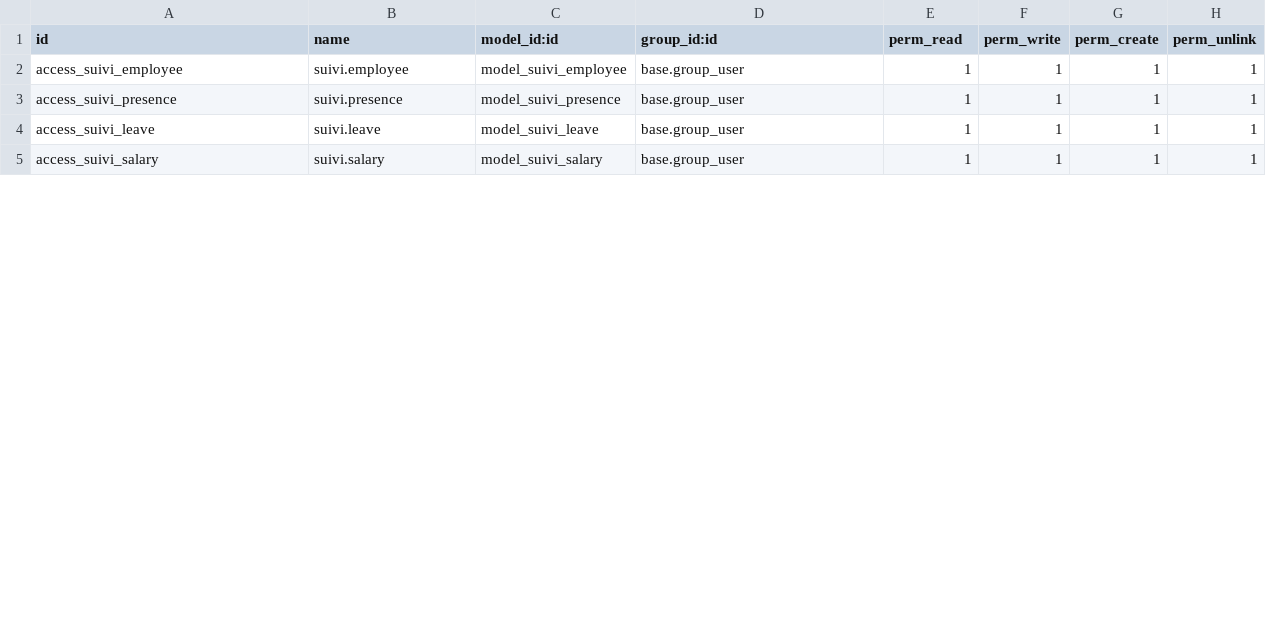
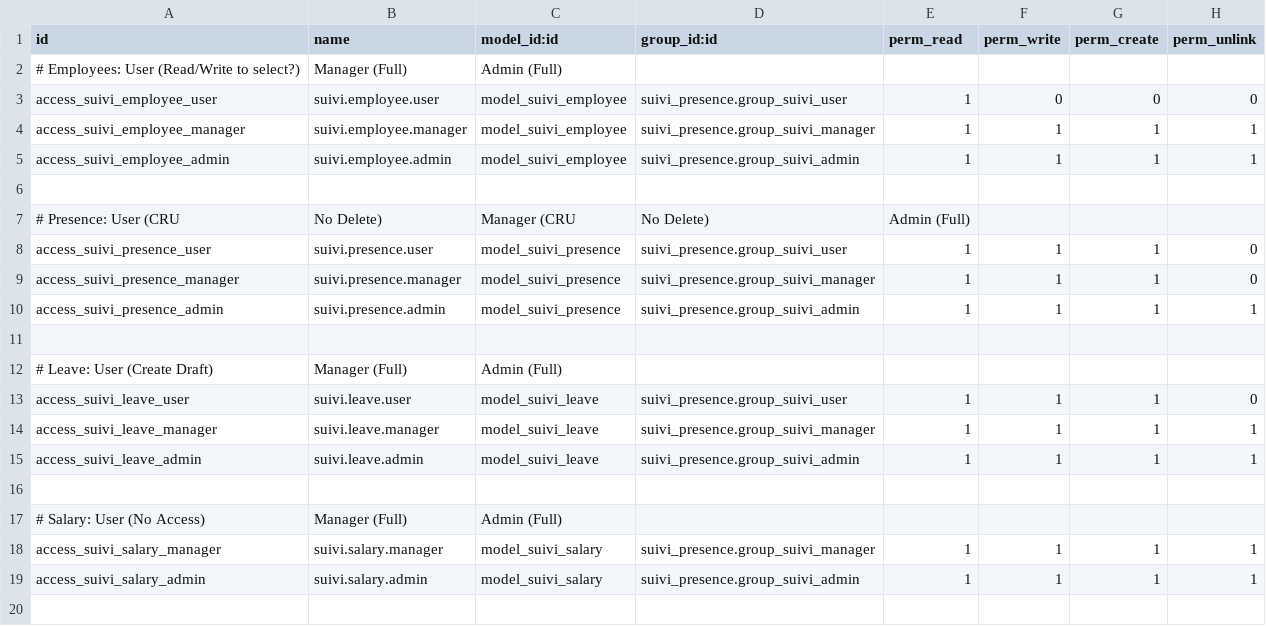
Before and after one commit to ayoubakhrif/Soufiane-Food, a CSV file: custom-addons/suivi_presence/security/ir.model.access.csv, drawn as a sheet; only a part is shown; the diff covers the shown part only.

```diff
--- a/custom-addons/suivi_presence/security/ir.model.access.csv
+++ b/custom-addons/suivi_presence/security/ir.model.access.csv
@@ -1,5 +1,20 @@
 id,name,model_id:id,group_id:id,perm_read,perm_write,perm_create,perm_unlink
-access_suivi_employee,suivi.employee,model_suivi_employee,base.group_user,1,1,1,1
-access_suivi_presence,suivi.presence,model_suivi_presence,base.group_user,1,1,1,1
-access_suivi_leave,suivi.leave,model_suivi_leave,base.group_user,1,1,1,1
-access_suivi_salary,suivi.salary,model_suivi_salary,base.group_user,1,1,1,1
+# Employees: User (Read/Write to select?), Manager (Full), Admin (Full)
+access_suivi_employee_user,suivi.employee.user,model_suivi_employee,suivi_presence.group_suivi_user,1,0,0,0
+access_suivi_employee_manager,suivi.employee.manager,model_suivi_employee,suivi_presence.group_suivi_manager,1,1,1,1
+access_suivi_employee_admin,suivi.employee.admin,model_suivi_employee,suivi_presence.group_suivi_admin,1,1,1,1
+
+# Presence: User (CRU, No Delete), Manager (CRU, No Delete), Admin (Full)
+access_suivi_presence_user,suivi.presence.user,model_suivi_presence,suivi_presence.group_suivi_user,1,1,1,0
+access_suivi_presence_manager,suivi.presence.manager,model_suivi_presence,suivi_presence.group_suivi_manager,1,1,1,0
+access_suivi_presence_admin,suivi.presence.admin,model_suivi_presence,suivi_presence.group_suivi_admin,1,1,1,1
+
+# Leave: User (Create Draft), Manager (Full), Admin (Full)
+access_suivi_leave_user,suivi.leave.user,model_suivi_leave,suivi_presence.group_suivi_user,1,1,1,0
+access_suivi_leave_manager,suivi.leave.manager,model_suivi_leave,suivi_presence.group_suivi_manager,1,1,1,1
+access_suivi_leave_admin,suivi.leave.admin,model_suivi_leave,suivi_presence.group_suivi_admin,1,1,1,1
+
+# Salary: User (No Access), Manager (Full), Admin (Full)
+access_suivi_salary_manager,suivi.salary.manager,model_suivi_salary,suivi_presence.group_suivi_manager,1,1,1,1
+access_suivi_salary_admin,suivi.salary.admin,model_suivi_salary,suivi_presence.group_suivi_admin,1,1,1,1
+
```
Also changed, not shown: 10 added rows and 6 edited cells elsewhere in this file, 8 other files.
